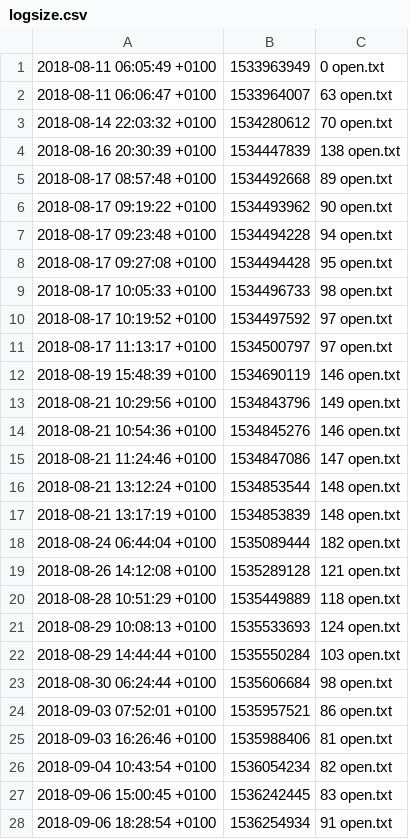
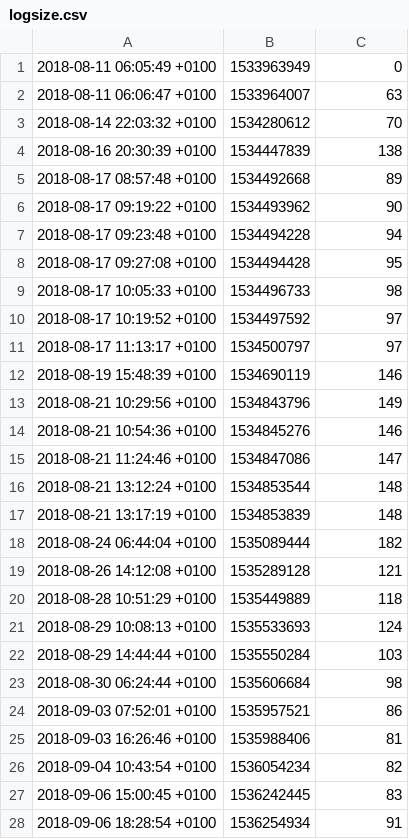
Before and after one commit to joereddington/metatodo, a CSV file: charts/logsize.csv, drawn as a sheet; only a part is shown; the diff covers the shown part only.

```diff
--- a/charts/logsize.csv
+++ b/charts/logsize.csv
@@ -1,28 +1,28 @@
-2018-08-11 06:05:49 +0100, 1533963949, 0 open.txt
-2018-08-11 06:06:47 +0100, 1533964007, 63 open.txt
-2018-08-14 22:03:32 +0100, 1534280612, 70 open.txt
-2018-08-16 20:30:39 +0100, 1534447839, 138 open.txt
-2018-08-17 08:57:48 +0100, 1534492668, 89 open.txt
-2018-08-17 09:19:22 +0100, 1534493962, 90 open.txt
-2018-08-17 09:23:48 +0100, 1534494228, 94 open.txt
-2018-08-17 09:27:08 +0100, 1534494428, 95 open.txt
-2018-08-17 10:05:33 +0100, 1534496733, 98 open.txt
-2018-08-17 10:19:52 +0100, 1534497592, 97 open.txt
-2018-08-17 11:13:17 +0100, 1534500797, 97 open.txt
-2018-08-19 15:48:39 +0100, 1534690119, 146 open.txt
-2018-08-21 10:29:56 +0100, 1534843796, 149 open.txt
-2018-08-21 10:54:36 +0100, 1534845276, 146 open.txt
-2018-08-21 11:24:46 +0100, 1534847086, 147 open.txt
-2018-08-21 13:12:24 +0100, 1534853544, 148 open.txt
-2018-08-21 13:17:19 +0100, 1534853839, 148 open.txt
-2018-08-24 06:44:04 +0100, 1535089444, 182 open.txt
-2018-08-26 14:12:08 +0100, 1535289128, 121 open.txt
-2018-08-28 10:51:29 +0100, 1535449889, 118 open.txt
-2018-08-29 10:08:13 +0100, 1535533693, 124 open.txt
-2018-08-29 14:44:44 +0100, 1535550284, 103 open.txt
-2018-08-30 06:24:44 +0100, 1535606684, 98 open.txt
-2018-09-03 07:52:01 +0100, 1535957521, 86 open.txt
-2018-09-03 16:26:46 +0100, 1535988406, 81 open.txt
-2018-09-04 10:43:54 +0100, 1536054234, 82 open.txt
-2018-09-06 15:00:45 +0100, 1536242445, 83 open.txt
-2018-09-06 18:28:54 +0100, 1536254934, 91 open.txt
+2018-08-11 06:05:49 +0100, 1533963949, 0
+2018-08-11 06:06:47 +0100, 1533964007, 63
+2018-08-14 22:03:32 +0100, 1534280612, 70
+2018-08-16 20:30:39 +0100, 1534447839, 138
+2018-08-17 08:57:48 +0100, 1534492668, 89
+2018-08-17 09:19:22 +0100, 1534493962, 90
+2018-08-17 09:23:48 +0100, 1534494228, 94
+2018-08-17 09:27:08 +0100, 1534494428, 95
+2018-08-17 10:05:33 +0100, 1534496733, 98
+2018-08-17 10:19:52 +0100, 1534497592, 97
+2018-08-17 11:13:17 +0100, 1534500797, 97
+2018-08-19 15:48:39 +0100, 1534690119, 146
+2018-08-21 10:29:56 +0100, 1534843796, 149
+2018-08-21 10:54:36 +0100, 1534845276, 146
+2018-08-21 11:24:46 +0100, 1534847086, 147
+2018-08-21 13:12:24 +0100, 1534853544, 148
+2018-08-21 13:17:19 +0100, 1534853839, 148
+2018-08-24 06:44:04 +0100, 1535089444, 182
+2018-08-26 14:12:08 +0100, 1535289128, 121
+2018-08-28 10:51:29 +0100, 1535449889, 118
+2018-08-29 10:08:13 +0100, 1535533693, 124
+2018-08-29 14:44:44 +0100, 1535550284, 103
+2018-08-30 06:24:44 +0100, 1535606684, 98
+2018-09-03 07:52:01 +0100, 1535957521, 86
+2018-09-03 16:26:46 +0100, 1535988406, 81
+2018-09-04 10:43:54 +0100, 1536054234, 82
+2018-09-06 15:00:45 +0100, 1536242445, 83
+2018-09-06 18:28:54 +0100, 1536254934, 91
```
Also changed, not shown: 1 removed row and 43 edited cells elsewhere in this file, 3 other files.
